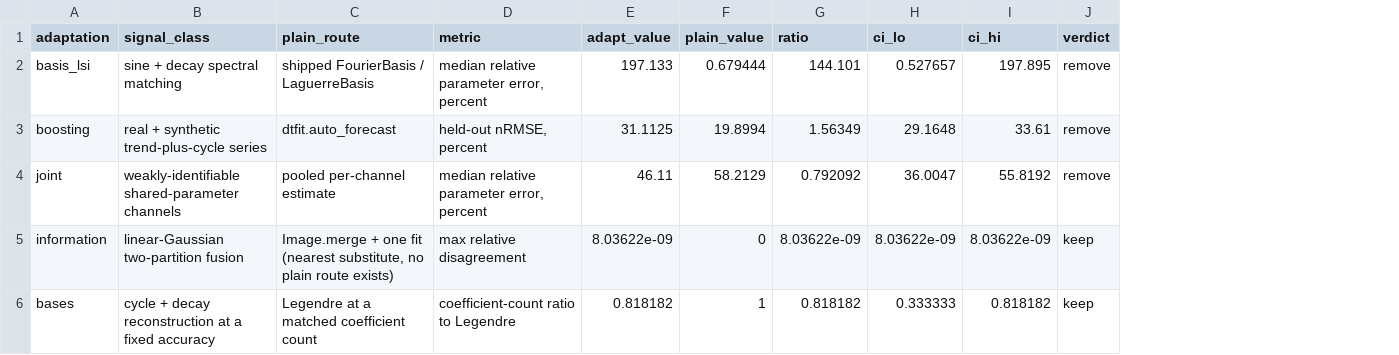
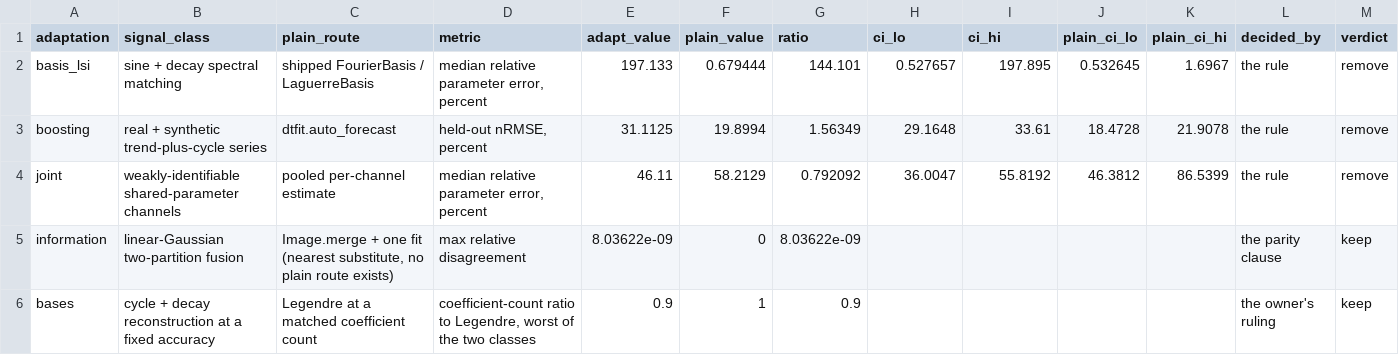
Before and after one commit to ringavirda/science-nonline, a CSV file: packages/dtfit-experimental/experiments/results/19_adaptations_in_trial/verdict.csv, drawn as a sheet; the diff names each change by its address in the sheet, - before the commit and + after, or states it on an @@ line.

Commit message:
Remove basis_lsi, boosting and joint; notebook 19 reads their trial from its tables.

```diff
--- a/packages/dtfit-experimental/experiments/results/19_adaptations_in_trial/verdict.csv
+++ b/packages/dtfit-experimental/experiments/results/19_adaptations_in_trial/verdict.csv
+column J (plain_ci_lo), rows 2-4: 0.532645 | 18.4728 | 46.3812
+column K (plain_ci_hi), rows 2-4: 1.6967 | 21.9078 | 86.5399
+column L (decided_by), rows 2-6: the rule | the rule | the rule | the parity clause | the owner's ruling
-H5 (ci_lo): 8.03622e-09
+H5 (ci_lo): (empty)
-I5 (ci_hi): 8.03622e-09
+I5 (ci_hi): (empty)
-D6 (metric): …ratio to Legendre
+D6 (metric): …ratio to Legendre, worst of the two classes
-E6 (adapt_value): 0.818182
+E6 (adapt_value): 0.9
-G6 (ratio): 0.818182
+G6 (ratio): 0.9
-H6 (ci_lo): 0.333333
+H6 (ci_lo): (empty)
-I6 (ci_hi): 0.818182
+I6 (ci_hi): (empty)
```
Also changed, not shown: 11 other files.
